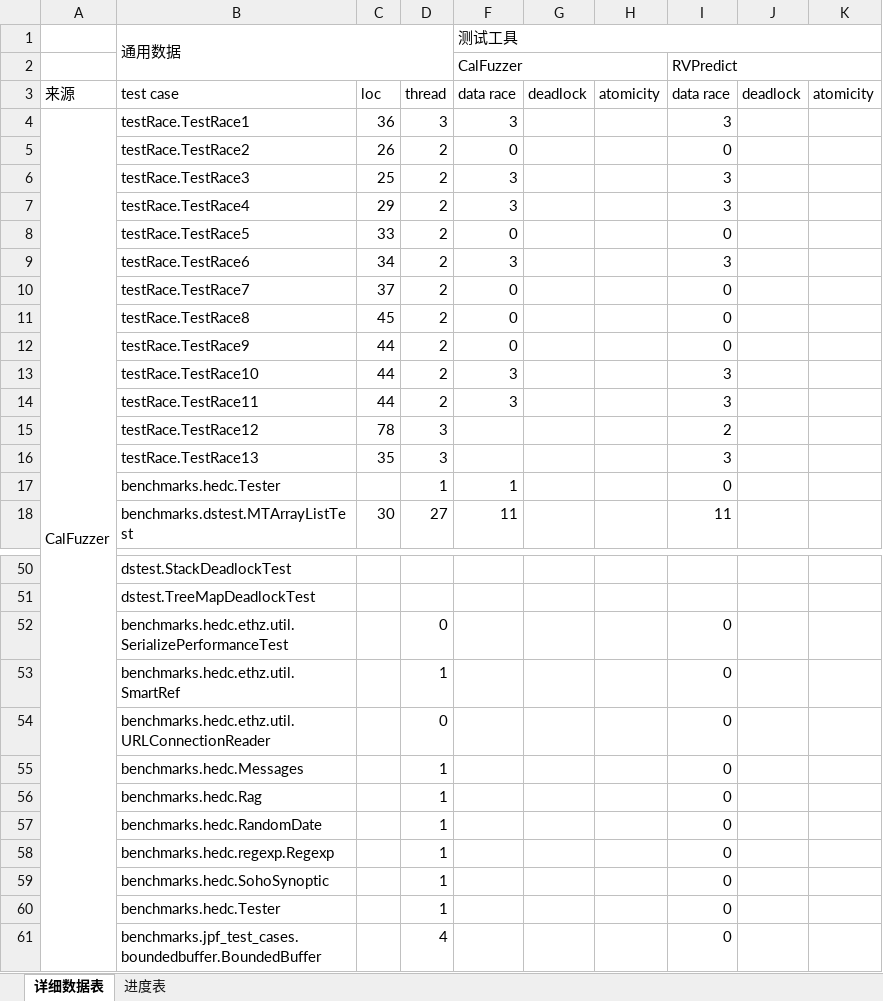
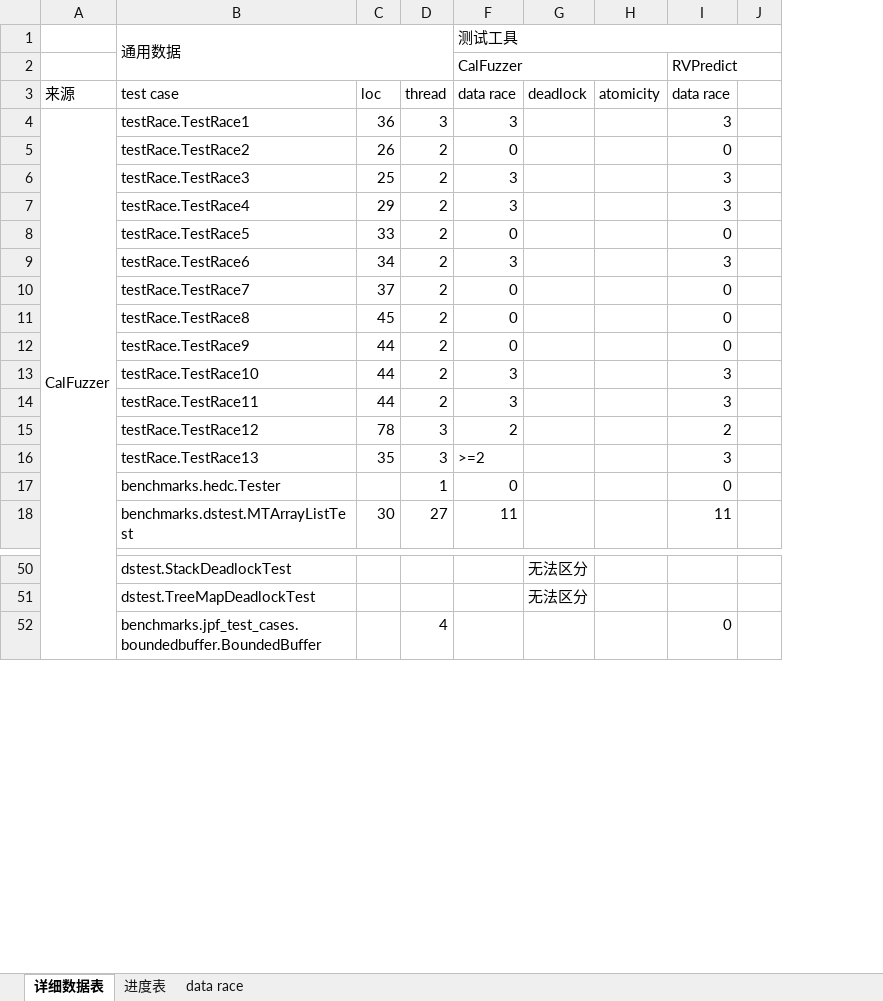
Before and after one commit to buptsseGJ/Rv-Pre-tomcat9, an Excel workbook: Rv-Pre_tomcat9/benchmarks进展.xlsx, sheet 详细数据表, drawn as a sheet; only a part is shown, gaps mark what is left out; values as stored, in another font and other column widths than the file's, no cell formats; removed rows and columns are numbered as before the commit, all else as after; the diff covers the shown part only; the diff names each change by its address in the sheet, - before the commit and + after, or states it on an @@ line.

```diff
--- a/Rv-Pre_tomcat9/benchmarks进展.xlsx (sheet 详细数据表)
+++ b/Rv-Pre_tomcat9/benchmarks进展.xlsx (sheet 详细数据表)
+sheet tab: data race
-column G (deadlock), empty
+column G (deadlock), rows 50-51: 无法区分 | 无法区分
-column J (deadlock), empty
-column K (atomicity), empty
+column J, empty
-F15 (data race): (empty)
+F15 (data race): 2
-F16 (data race): (empty)
+F16 (data race): >=2
-F17 (data race): 1
+F17 (data race): 0
-row 52:  | benchmarks.hedc.ethz.util.SerializePerformanceTest |  | 0 |  |  |  | 0
-row 53:  | benchmarks.hedc.ethz.util.SmartRef |  | 1 |  |  |  | 0
-row 54:  | benchmarks.hedc.ethz.util.URLConnectionReader |  | 0 |  |  |  | 0
-row 55:  | benchmarks.hedc.Messages |  | 1 |  |  |  | 0
-row 56:  | benchmarks.hedc.Rag |  | 1 |  |  |  | 0
-row 57:  | benchmarks.hedc.RandomDate |  | 1 |  |  |  | 0
-row 58:  | benchmarks.hedc.regexp.Regexp |  | 1 |  |  |  | 0
-row 59:  | benchmarks.hedc.SohoSynoptic |  | 1 |  |  |  | 0
-row 60:  | benchmarks.hedc.Tester |  | 1 |  |  |  | 0
```
Also changed, not shown: 3 removed rows, 5 hidden or unhidden rows and 34 edited cells elsewhere in this sheet, cell formats, 1 other file.
